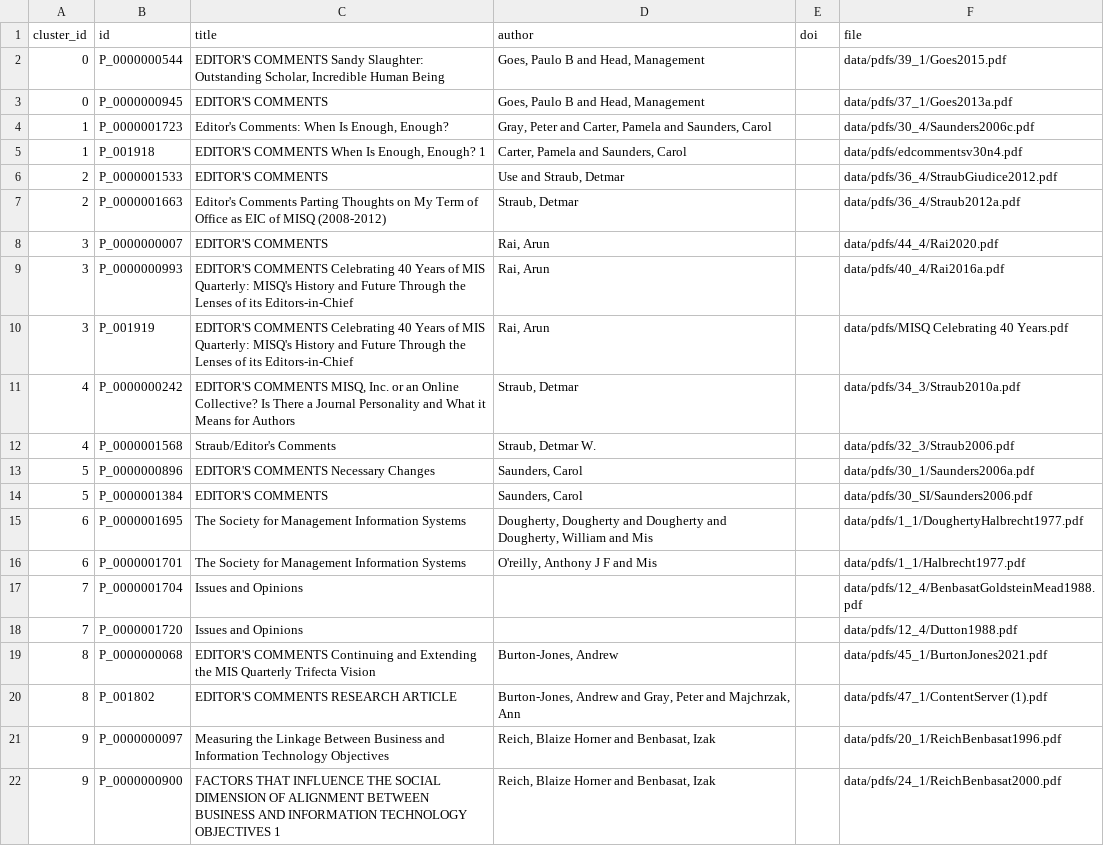
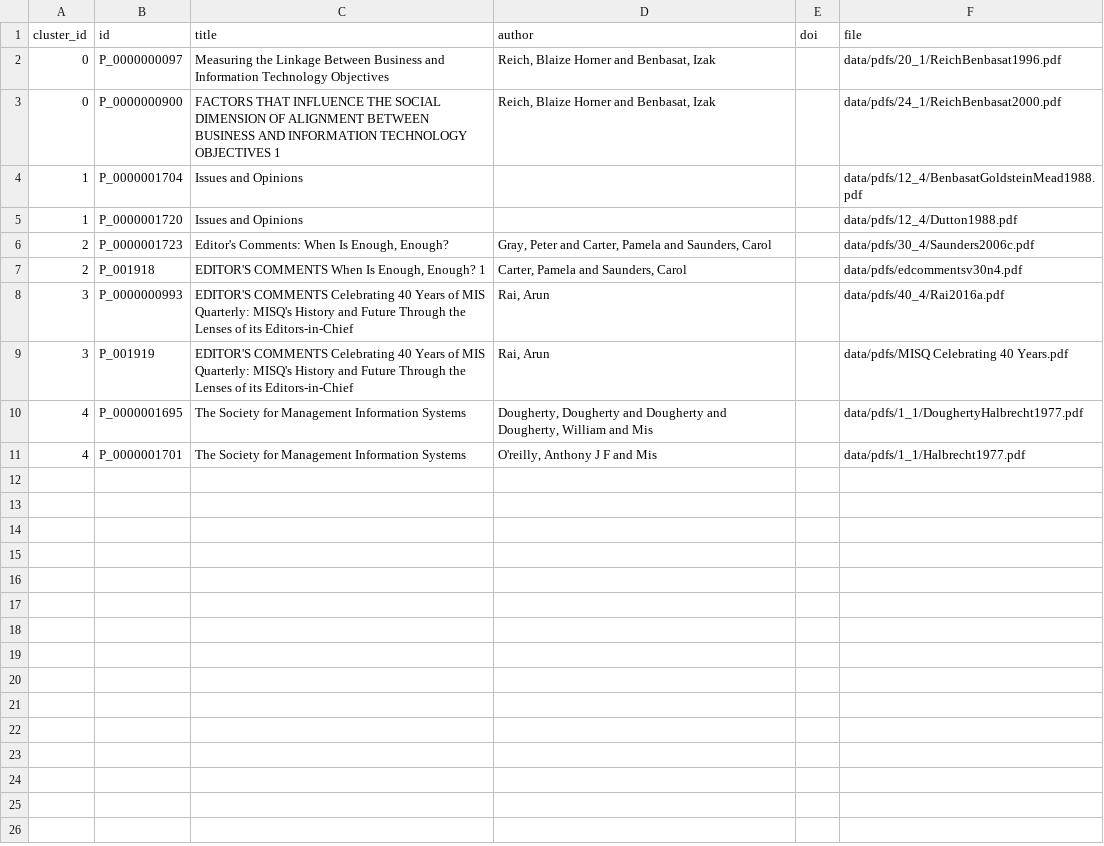
Before and after one commit to MingxinJiang/bib-dedupe, a CSV file: experiments/exp_mis/mis-quarterly/pdf_only/false_positives.csv, drawn as a sheet.

```diff
--- a/experiments/exp_mis/mis-quarterly/pdf_only/false_positives.csv
+++ b/experiments/exp_mis/mis-quarterly/pdf_only/false_positives.csv
@@ -1,22 +1,11 @@
 cluster_id,id,title,author,doi,file
-0,P_0000000544,"EDITOR'S COMMENTS Sandy Slaughter: Outstanding Scholar, Incredible Human Being","Goes, Paulo B and Head, Management",,data/pdfs/39_1/Goes2015.pdf
-0,P_0000000945,EDITOR'S COMMENTS,"Goes, Paulo B and Head, Management",,data/pdfs/37_1/Goes2013a.pdf
-1,P_0000001723,"Editor's Comments: When Is Enough, Enough?","Gray, Peter and Carter, Pamela and Saunders, Carol",,data/pdfs/30_4/Saunders2006c.pdf
-1,P_001918,"EDITOR'S COMMENTS When Is Enough, Enough? 1","Carter, Pamela and Saunders, Carol",,data/pdfs/edcommentsv30n4.pdf
-2,P_0000001533,EDITOR'S COMMENTS,"Use and Straub, Detmar",,data/pdfs/36_4/StraubGiudice2012.pdf
-2,P_0000001663,Editor's Comments Parting Thoughts on My Term of Office as EIC of MISQ (2008-2012),"Straub, Detmar",,data/pdfs/36_4/Straub2012a.pdf
-3,P_0000000007,EDITOR'S COMMENTS,"Rai, Arun",,data/pdfs/44_4/Rai2020.pdf
+0,P_0000000097,Measuring the Linkage Between Business and Information Technology Objectives,"Reich, Blaize Horner and Benbasat, Izak",,data/pdfs/20_1/ReichBenbasat1996.pdf
+0,P_0000000900,FACTORS THAT INFLUENCE THE SOCIAL DIMENSION OF ALIGNMENT BETWEEN BUSINESS AND INFORMATION TECHNOLOGY OBJECTIVES 1,"Reich, Blaize Horner and Benbasat, Izak",,data/pdfs/24_1/ReichBenbasat2000.pdf
+1,P_0000001704,Issues and Opinions,,,data/pdfs/12_4/BenbasatGoldsteinMead1988.pdf
+1,P_0000001720,Issues and Opinions,,,data/pdfs/12_4/Dutton1988.pdf
+2,P_0000001723,"Editor's Comments: When Is Enough, Enough?","Gray, Peter and Carter, Pamela and Saunders, Carol",,data/pdfs/30_4/Saunders2006c.pdf
+2,P_001918,"EDITOR'S COMMENTS When Is Enough, Enough? 1","Carter, Pamela and Saunders, Carol",,data/pdfs/edcommentsv30n4.pdf
 3,P_0000000993,EDITOR'S COMMENTS Celebrating 40 Years of MIS Quarterly: MISQ's History and Future Through the Lenses of its Editors-in-Chief,"Rai, Arun",,data/pdfs/40_4/Rai2016a.pdf
 3,P_001919,EDITOR'S COMMENTS Celebrating 40 Years of MIS Quarterly: MISQ's History and Future Through the Lenses of its Editors-in-Chief,"Rai, Arun",,data/pdfs/MISQ Celebrating 40 Years.pdf
-4,P_0000000242,"EDITOR'S COMMENTS MISQ, Inc. or an Online Collective? Is There a Journal Personality and What it Means for Authors","Straub, Detmar",,data/pdfs/34_3/Straub2010a.pdf
-4,P_0000001568,Straub/Editor's Comments,"Straub, Detmar W.",,data/pdfs/32_3/Straub2006.pdf
-5,P_0000000896,EDITOR'S COMMENTS Necessary Changes,"Saunders, Carol",,data/pdfs/30_1/Saunders2006a.pdf
-5,P_0000001384,EDITOR'S COMMENTS,"Saunders, Carol",,data/pdfs/30_SI/Saunders2006.pdf
-6,P_0000001695,The Society for Management Information Systems,"Dougherty, Dougherty and Dougherty and Dougherty, William and Mis",,data/pdfs/1_1/DoughertyHalbrecht1977.pdf
-6,P_0000001701,The Society for Management Information Systems,"O'reilly, Anthony J F and Mis",,data/pdfs/1_1/Halbrecht1977.pdf
-7,P_0000001704,Issues and Opinions,,,data/pdfs/12_4/BenbasatGoldsteinMead1988.pdf
-7,P_0000001720,Issues and Opinions,,,data/pdfs/12_4/Dutton1988.pdf
-8,P_0000000068,EDITOR'S COMMENTS Continuing and Extending the MIS Quarterly Trifecta Vision,"Burton-Jones, Andrew",,data/pdfs/45_1/BurtonJones2021.pdf
-8,P_001802,EDITOR'S COMMENTS RESEARCH ARTICLE,"Burton-Jones, Andrew and Gray, Peter and Majchrzak, Ann",,data/pdfs/47_1/ContentServer (1).pdf
-9,P_0000000097,Measuring the Linkage Between Business and Information Technology Objectives,"Reich, Blaize Horner and Benbasat, Izak",,data/pdfs/20_1/ReichBenbasat1996.pdf
-9,P_0000000900,FACTORS THAT INFLUENCE THE SOCIAL DIMENSION OF ALIGNMENT BETWEEN BUSINESS AND INFORMATION TECHNOLOGY OBJECTIVES 1,"Reich, Blaize Horner and Benbasat, Izak",,data/pdfs/24_1/ReichBenbasat2000.pdf
+4,P_0000001695,The Society for Management Information Systems,"Dougherty, Dougherty and Dougherty and Dougherty, William and Mis",,data/pdfs/1_1/DoughertyHalbrecht1977.pdf
+4,P_0000001701,The Society for Management Information Systems,"O'reilly, Anthony J F and Mis",,data/pdfs/1_1/Halbrecht1977.pdf
```
Also changed, not shown: experiments_output/output_mis/evaluation.csv, 5 other files.
